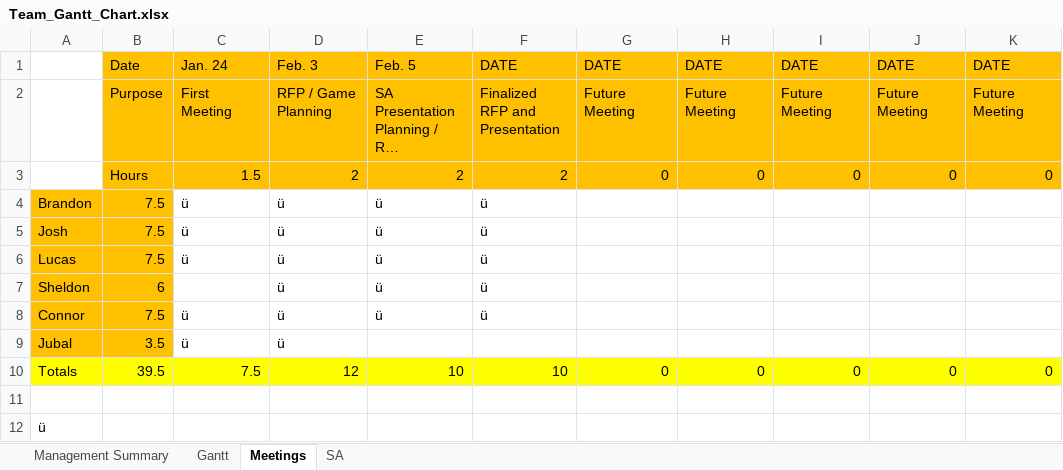
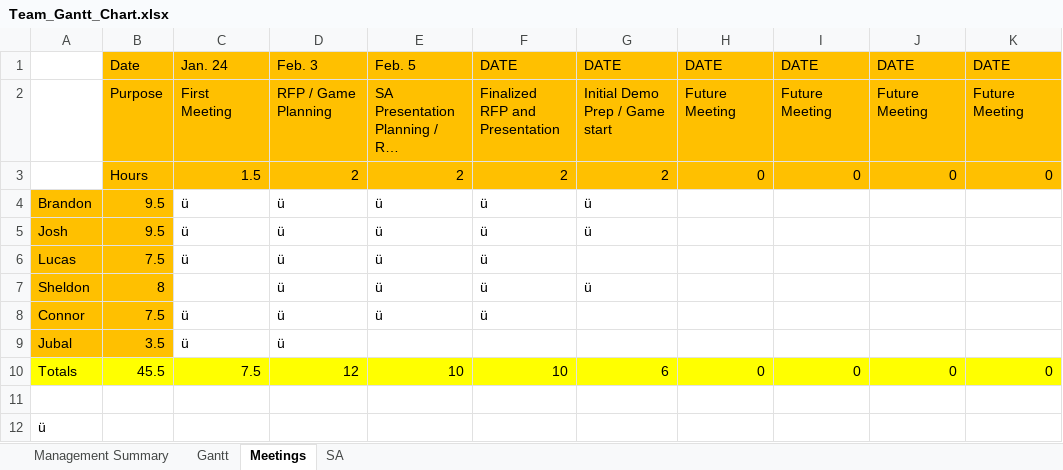
Before and after one commit to cjwilliams97/6_Angry_Devs, an Excel workbook: Team_Gantt_Chart.xlsx, sheet Meetings, drawn as a sheet; only a part is shown; long unchanged cells end in …; values as stored, in another font and other column widths than the file's, no borders; the diff names each change by its address in the sheet, - before the commit and + after, or states it on an @@ line.

Commit message:
Updated gantt chart for meeting

```diff
--- a/Team_Gantt_Chart.xlsx (sheet Meetings)
+++ b/Team_Gantt_Chart.xlsx (sheet Meetings)
-G2: Future Meeting
+G2: Initial Demo Prep / Game start
-G3: 0
+G3: 2
-B4:B5: 7.5
+B4:B5: 9.5
-G4:G5: (empty)
+G4:G5: ü
-B7: 6
+B7: 8
-G7: (empty)
+G7: ü
-B10: 39.5
+B10: 45.5
-G10: 0
+G10: 6
```
Also changed, not shown: sheet Management Summary.
